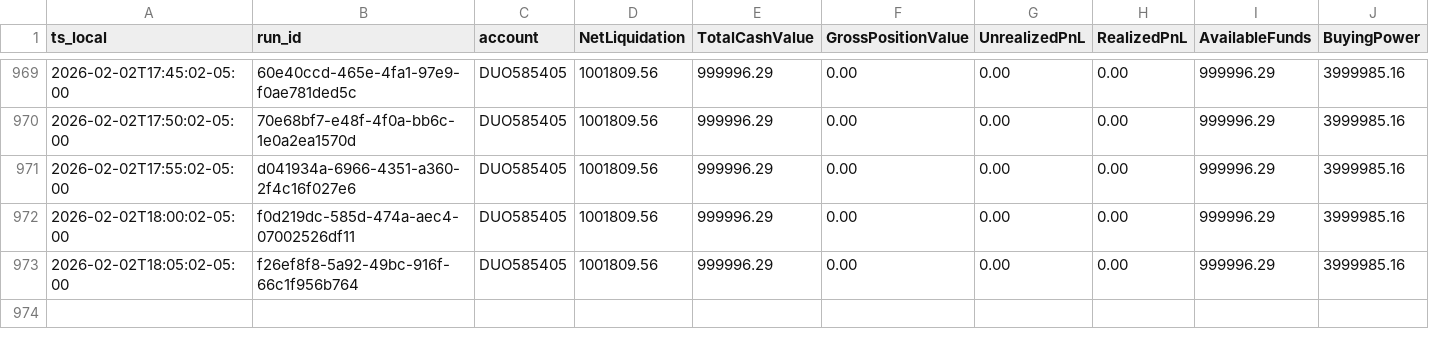
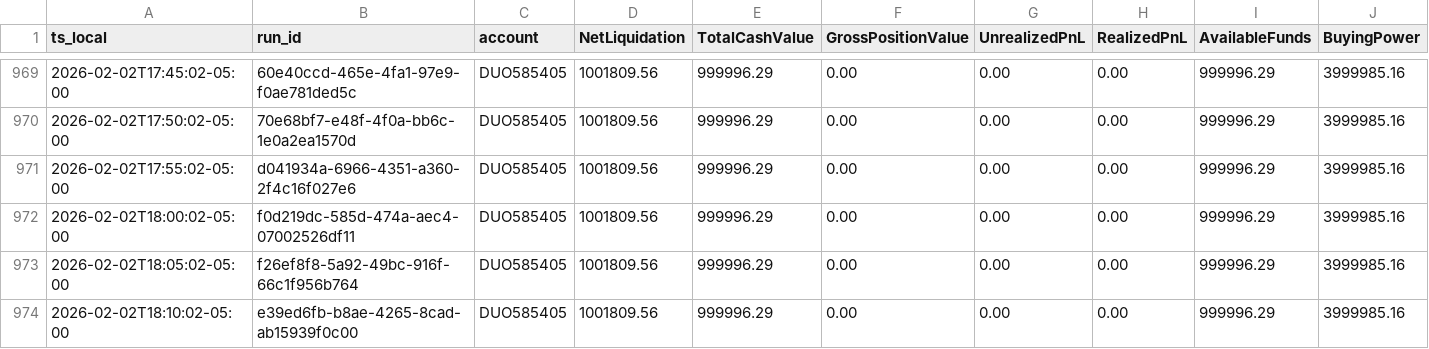
Before and after one commit to martinstabler-bit/IBKR_MeanReversion_Bot, a CSV file: analytics/logs/account.csv, drawn as a sheet; only a part is shown, gaps mark what is left out; rows hold the shown columns only; the diff names each change by its address in the sheet, - before the commit and + after, or states it on an @@ line.

```diff
--- a/analytics/logs/account.csv
+++ b/analytics/logs/account.csv
+row 974: 2026-02-02T18:10:02-05:00 | e39ed6fb-b8ae-4265-8cad-ab15939f0c00 | DUO585405 | 1001809.56 | 999996.29 | 0.00 | 0.00 | 0.00 | 999996.29 | 3999985.16
```
Also changed, not shown: analytics/logs/runs.csv.
